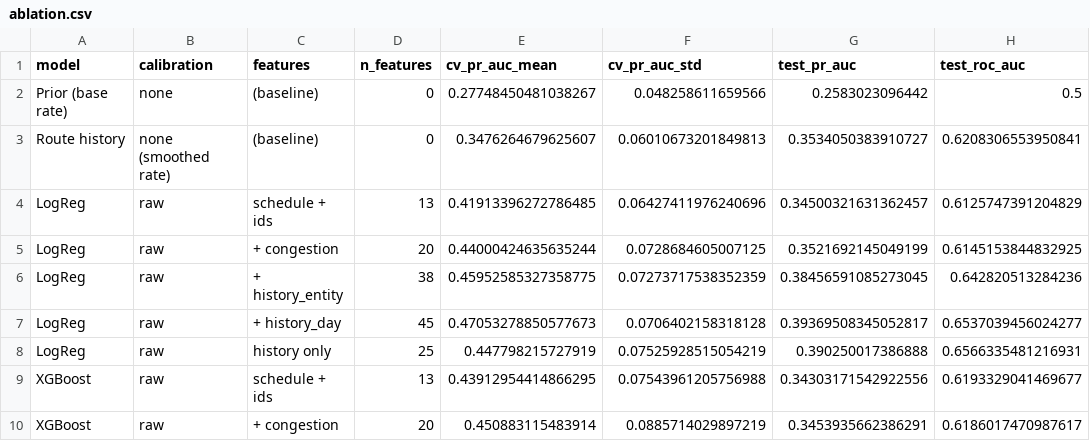
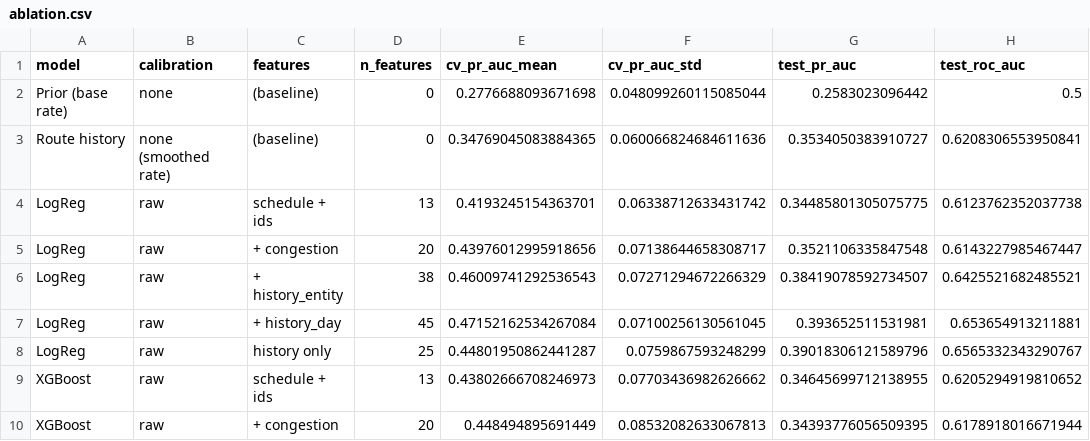
Before and after one commit to nipun1803/AeroCast-AI, a CSV file: results/ablation.csv, drawn as a sheet; only a part is shown; the diff covers the shown part only.

Commit message:
results: export feature ablation study CSV

```diff
--- a/results/ablation.csv
+++ b/results/ablation.csv
@@ -1,10 +1,10 @@
 model,calibration,features,n_features,cv_pr_auc_mean,cv_pr_auc_std,test_pr_auc,test_roc_auc
-Prior (base rate),none,(baseline),0,0.27748450481038267,0.048258611659566,0.2583023096442,0.5
-Route history,none (smoothed rate),(baseline),0,0.3476264679625607,0.06010673201849813,0.3534050383910727,0.6208306553950841
-LogReg,raw,schedule + ids,13,0.41913396272786485,0.06427411976240696,0.34500321631362457,0.6125747391204829
-LogReg,raw,+ congestion,20,0.44000424635635244,0.0728684605007125,0.3521692145049199,0.6145153844832925
-LogReg,raw,+ history_entity,38,0.45952585327358775,0.07273717538352359,0.38456591085273045,0.642820513284236
-LogReg,raw,+ history_day,45,0.47053278850577673,0.0706402158318128,0.39369508345052817,0.6537039456024277
-LogReg,raw,history only,25,0.447798215727919,0.07525928515054219,0.390250017386888,0.6566335481216931
-XGBoost,raw,schedule + ids,13,0.43912954414866295,0.07543961205756988,0.34303171542922556,0.6193329041469677
-XGBoost,raw,+ congestion,20,0.450883115483914,0.0885714029897219,0.3453935662386291,0.6186017470987617
+Prior (base rate),none,(baseline),0,0.2776688093671698,0.048099260115085044,0.2583023096442,0.5
+Route history,none (smoothed rate),(baseline),0,0.34769045083884365,0.060066824684611636,0.3534050383910727,0.6208306553950841
+LogReg,raw,schedule + ids,13,0.4193245154363701,0.06338712633431742,0.34485801305075775,0.6123762352037738
+LogReg,raw,+ congestion,20,0.43976012995918656,0.07138644658308717,0.3521106335847548,0.6143227985467447
+LogReg,raw,+ history_entity,38,0.46009741292536543,0.07271294672266329,0.38419078592734507,0.6425521682485521
+LogReg,raw,+ history_day,45,0.47152162534267084,0.07100256130561045,0.393652511531981,0.653654913211881
+LogReg,raw,history only,25,0.44801950862441287,0.0759867593248299,0.39018306121589796,0.6565332343290767
+XGBoost,raw,schedule + ids,13,0.43802666708246973,0.07703436982626662,0.34645699712138955,0.6205294919810652
+XGBoost,raw,+ congestion,20,0.448494895691449,0.08532082633067813,0.34393776056509395,0.6178918016671944
```
Also changed, not shown: 12 edited cells elsewhere in this file.
